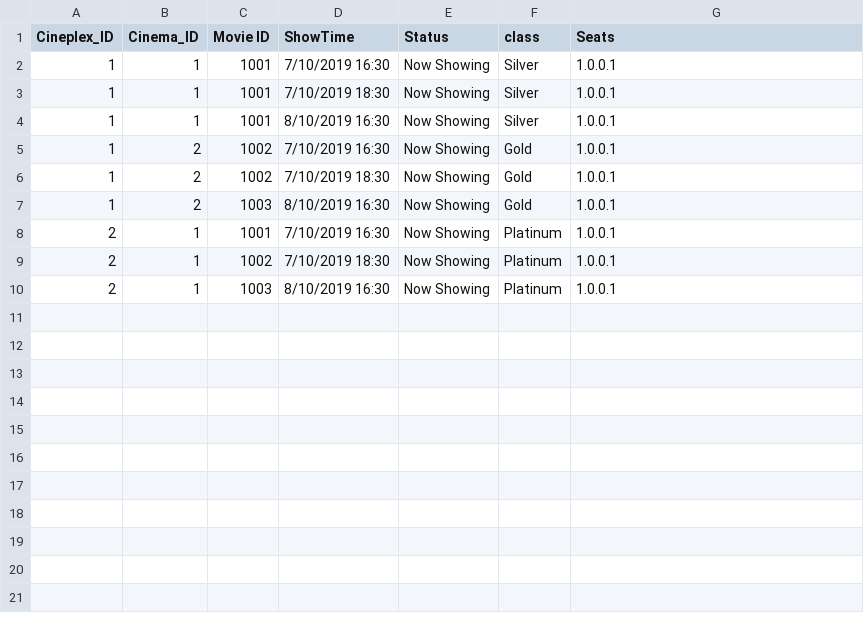
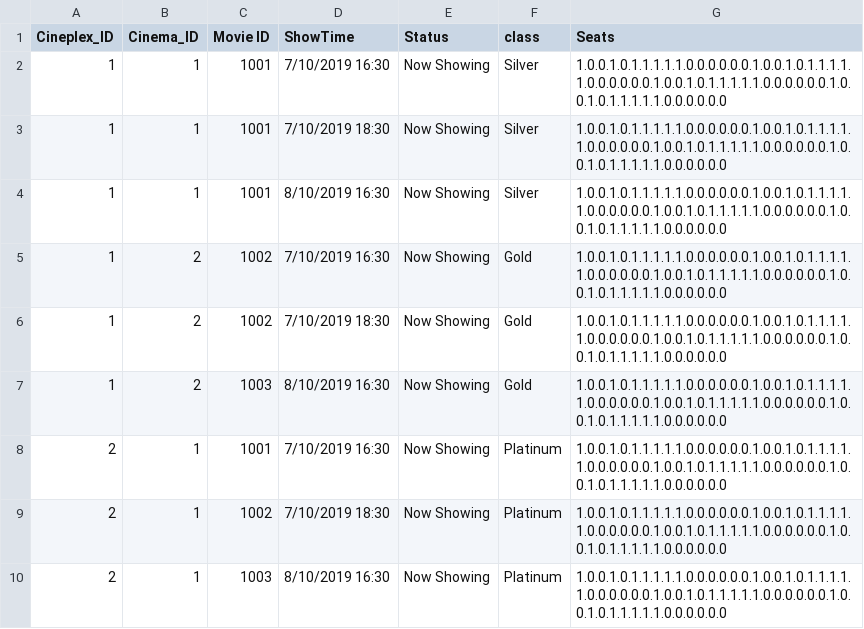
Before and after one commit to NumairFazili/Moblima, a CSV file: src/Data/Cinema.csv, drawn as a sheet.

```diff
--- a/src/Data/Cinema.csv
+++ b/src/Data/Cinema.csv
@@ -1,10 +1,10 @@
 Cineplex_ID,Cinema_ID,Movie ID,ShowTime,Status,class,Seats
-1,1,1001,7/10/2019 16:30,Now Showing,Silver,1.0.0.1
-1,1,1001,7/10/2019 18:30,Now Showing,Silver,1.0.0.1
-1,1,1001,8/10/2019 16:30,Now Showing,Silver,1.0.0.1
-1,2,1002,7/10/2019 16:30,Now Showing,Gold,1.0.0.1
-1,2,1002,7/10/2019 18:30,Now Showing,Gold,1.0.0.1
-1,2,1003,8/10/2019 16:30,Now Showing,Gold,1.0.0.1
-2,1,1001,7/10/2019 16:30,Now Showing,Platinum,1.0.0.1
-2,1,1002,7/10/2019 18:30,Now Showing,Platinum,1.0.0.1
-2,1,1003,8/10/2019 16:30,Now Showing,Platinum,1.0.0.1
+1,1,1001,7/10/2019 16:30,Now Showing,Silver,1.0.0.1.0.1.1.1.1.1.0.0.0.0.0.0.1.0.0.1.0.1.1.1.1.1.0.0.0.0.0.0.1.0.0.1.0.1.1.1.1.1.0.0.0.0.0.0.1.0.0.1.0.1.1.1.1.1.0.0.0.0.0.0
+1,1,1001,7/10/2019 18:30,Now Showing,Silver,1.0.0.1.0.1.1.1.1.1.0.0.0.0.0.0.1.0.0.1.0.1.1.1.1.1.0.0.0.0.0.0.1.0.0.1.0.1.1.1.1.1.0.0.0.0.0.0.1.0.0.1.0.1.1.1.1.1.0.0.0.0.0.0
+1,1,1001,8/10/2019 16:30,Now Showing,Silver,1.0.0.1.0.1.1.1.1.1.0.0.0.0.0.0.1.0.0.1.0.1.1.1.1.1.0.0.0.0.0.0.1.0.0.1.0.1.1.1.1.1.0.0.0.0.0.0.1.0.0.1.0.1.1.1.1.1.0.0.0.0.0.0
+1,2,1002,7/10/2019 16:30,Now Showing,Gold,1.0.0.1.0.1.1.1.1.1.0.0.0.0.0.0.1.0.0.1.0.1.1.1.1.1.0.0.0.0.0.0.1.0.0.1.0.1.1.1.1.1.0.0.0.0.0.0.1.0.0.1.0.1.1.1.1.1.0.0.0.0.0.0
+1,2,1002,7/10/2019 18:30,Now Showing,Gold,1.0.0.1.0.1.1.1.1.1.0.0.0.0.0.0.1.0.0.1.0.1.1.1.1.1.0.0.0.0.0.0.1.0.0.1.0.1.1.1.1.1.0.0.0.0.0.0.1.0.0.1.0.1.1.1.1.1.0.0.0.0.0.0
+1,2,1003,8/10/2019 16:30,Now Showing,Gold,1.0.0.1.0.1.1.1.1.1.0.0.0.0.0.0.1.0.0.1.0.1.1.1.1.1.0.0.0.0.0.0.1.0.0.1.0.1.1.1.1.1.0.0.0.0.0.0.1.0.0.1.0.1.1.1.1.1.0.0.0.0.0.0
+2,1,1001,7/10/2019 16:30,Now Showing,Platinum,1.0.0.1.0.1.1.1.1.1.0.0.0.0.0.0.1.0.0.1.0.1.1.1.1.1.0.0.0.0.0.0.1.0.0.1.0.1.1.1.1.1.0.0.0.0.0.0.1.0.0.1.0.1.1.1.1.1.0.0.0.0.0.0
+2,1,1002,7/10/2019 18:30,Now Showing,Platinum,1.0.0.1.0.1.1.1.1.1.0.0.0.0.0.0.1.0.0.1.0.1.1.1.1.1.0.0.0.0.0.0.1.0.0.1.0.1.1.1.1.1.0.0.0.0.0.0.1.0.0.1.0.1.1.1.1.1.0.0.0.0.0.0
+2,1,1003,8/10/2019 16:30,Now Showing,Platinum,1.0.0.1.0.1.1.1.1.1.0.0.0.0.0.0.1.0.0.1.0.1.1.1.1.1.0.0.0.0.0.0.1.0.0.1.0.1.1.1.1.1.0.0.0.0.0.0.1.0.0.1.0.1.1.1.1.1.0.0.0.0.0.0
```
Also changed, not shown: src/Data/Movie.csv, 2 other files.
